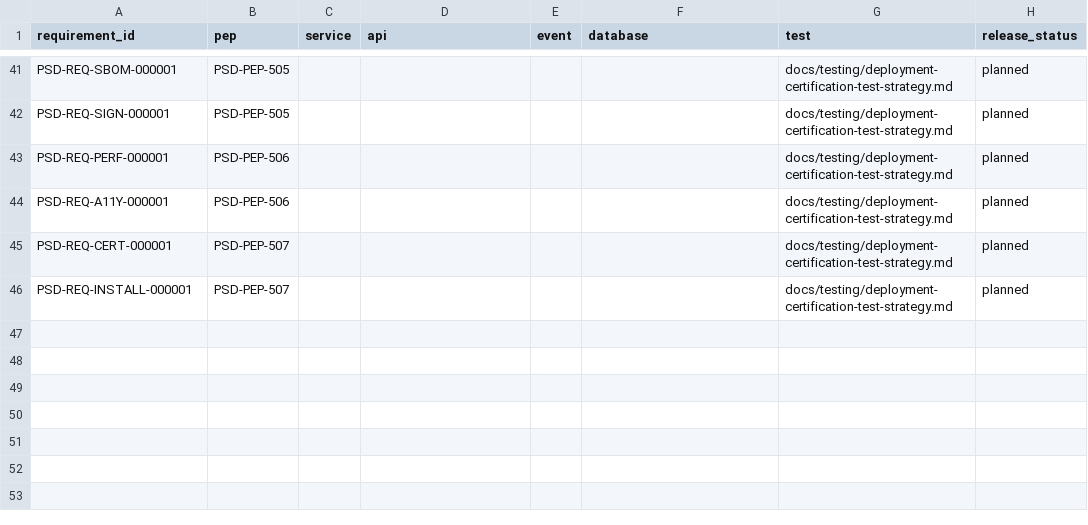
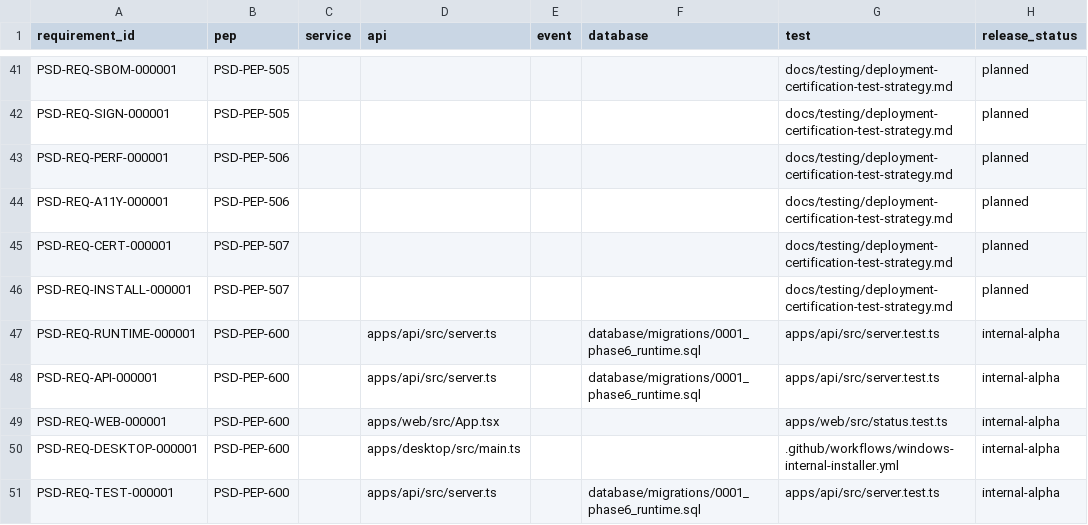
Before and after one commit to deaconjason-stack/PeopleSyncD, a CSV file: docs/traceability/requirements.csv, drawn as a sheet; only a part is shown, gaps mark what is left out.

Commit message:
docs: bind Phase 6 implementation into authoritative traceability

```diff
--- a/docs/traceability/requirements.csv
+++ b/docs/traceability/requirements.csv
@@ -46 +46,6 @@ PSD-REQ-CERT-000001,PSD-PEP-507,,,,,docs/testing/deployment-certification-test-s
 PSD-REQ-INSTALL-000001,PSD-PEP-507,,,,,docs/testing/deployment-certification-test-strategy.md,planned
+PSD-REQ-RUNTIME-000001,PSD-PEP-600,,apps/api/src/server.ts,,database/migrations/0001_phase6_runtime.sql,apps/api/src/server.test.ts,internal-alpha
+PSD-REQ-API-000001,PSD-PEP-600,,apps/api/src/server.ts,,database/migrations/0001_phase6_runtime.sql,apps/api/src/server.test.ts,internal-alpha
+PSD-REQ-WEB-000001,PSD-PEP-600,,apps/web/src/App.tsx,,,apps/web/src/status.test.ts,internal-alpha
+PSD-REQ-DESKTOP-000001,PSD-PEP-600,,apps/desktop/src/main.ts,,,.github/workflows/windows-internal-installer.yml,internal-alpha
+PSD-REQ-TEST-000001,PSD-PEP-600,,apps/api/src/server.ts,,database/migrations/0001_phase6_runtime.sql,apps/api/src/server.test.ts,internal-alpha
```
Also changed, not shown: 2 other files.
